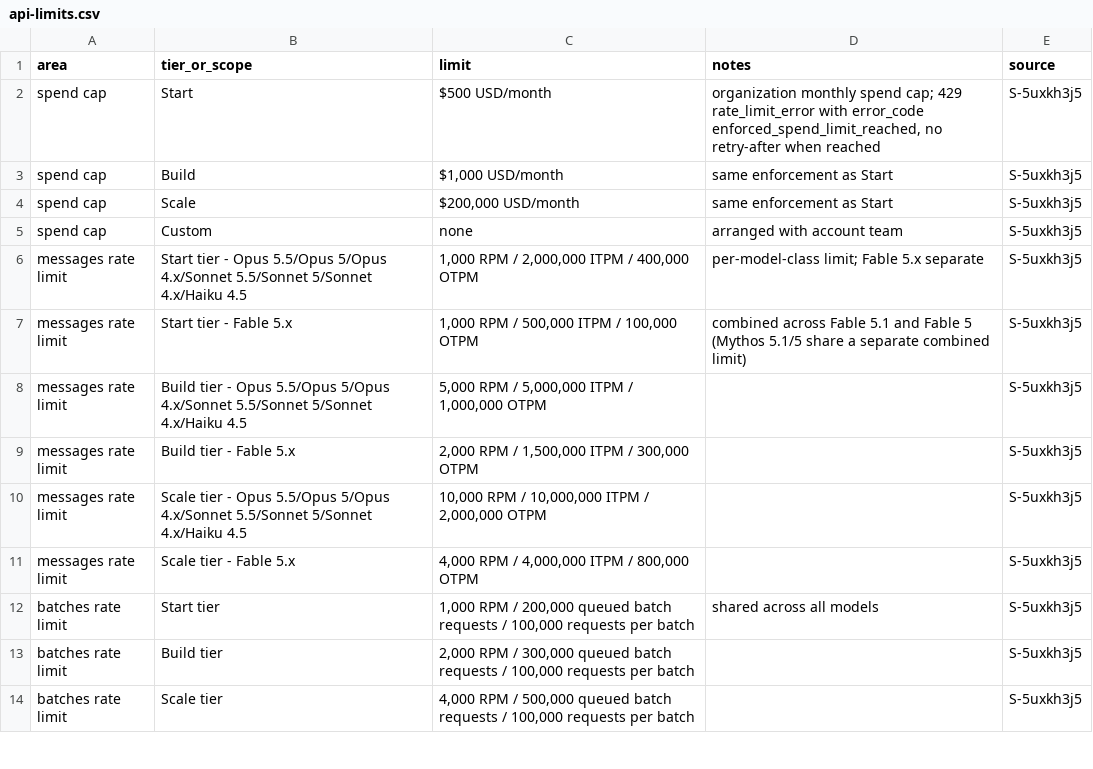
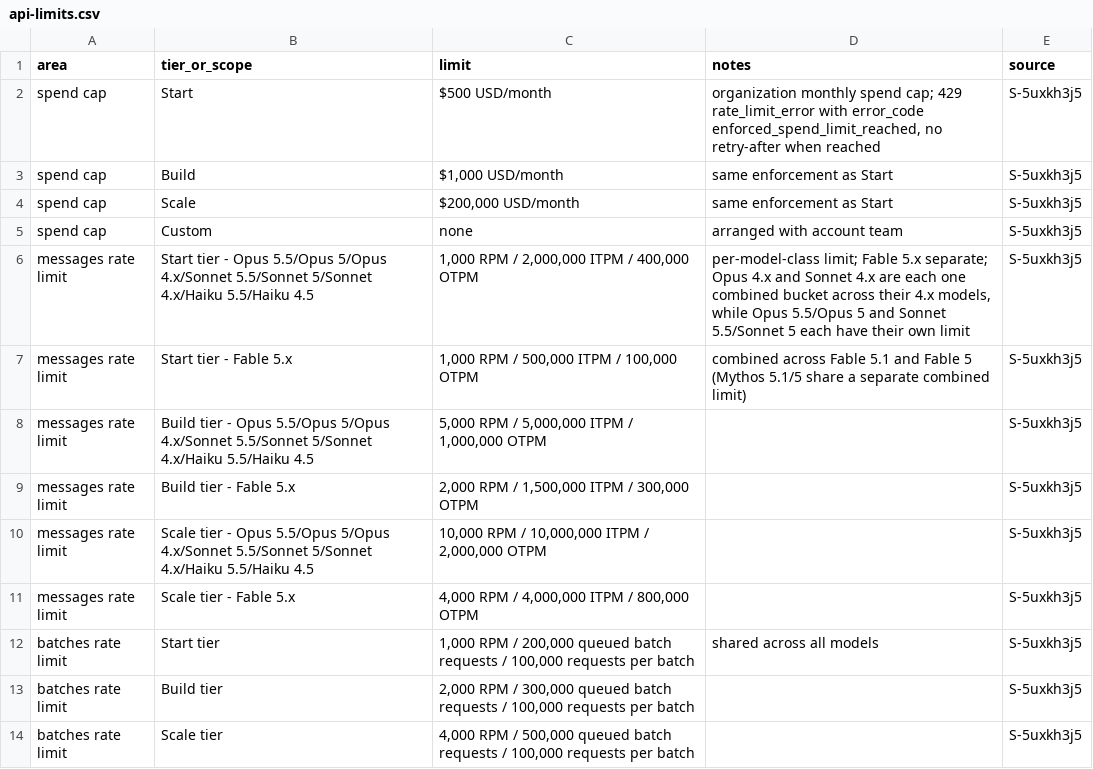
Before and after one commit to mikkielt/it-ops-kb, a CSV file: kb/public/claude/api-limits.csv, drawn as a sheet; only a part is shown.

```diff
--- a/kb/public/claude/api-limits.csv
+++ b/kb/public/claude/api-limits.csv
@@ -5,7 +5,7 @@ spend cap,Scale,"$200,000 USD/month",same enforcement as Start,S-5uxkh3j5
 spend cap,Custom,none,arranged with account team,S-5uxkh3j5
-messages rate limit,Start tier - Opus 5.5/Opus 5/Opus 4.x/Sonnet 5.5/Sonnet 5/Sonnet 4.x/Haiku 4.5,"1,000 RPM / 2,000,000 ITPM / 400,000 OTPM",per-model-class limit; Fable 5.x separate,S-5uxkh3j5
+messages rate limit,Start tier - Opus 5.5/Opus 5/Opus 4.x/Sonnet 5.5/Sonnet 5/Sonnet 4.x/Haiku 5.5/Haiku 4.5,"1,000 RPM / 2,000,000 ITPM / 400,000 OTPM","per-model-class limit; Fable 5.x separate; Opus 4.x and Sonnet 4.x are each one combined bucket across their 4.x models, while Opus 5.5/Opus 5 and Sonnet 5.5/Sonnet 5 each have their own limit",S-5uxkh3j5
 messages rate limit,Start tier - Fable 5.x,"1,000 RPM / 500,000 ITPM / 100,000 OTPM",combined across Fable 5.1 and Fable 5 (Mythos 5.1/5 share a separate combined limit),S-5uxkh3j5
-messages rate limit,Build tier - Opus 5.5/Opus 5/Opus 4.x/Sonnet 5.5/Sonnet 5/Sonnet 4.x/Haiku 4.5,"5,000 RPM / 5,000,000 ITPM / 1,000,000 OTPM",,S-5uxkh3j5
+messages rate limit,Build tier - Opus 5.5/Opus 5/Opus 4.x/Sonnet 5.5/Sonnet 5/Sonnet 4.x/Haiku 5.5/Haiku 4.5,"5,000 RPM / 5,000,000 ITPM / 1,000,000 OTPM",,S-5uxkh3j5
 messages rate limit,Build tier - Fable 5.x,"2,000 RPM / 1,500,000 ITPM / 300,000 OTPM",,S-5uxkh3j5
-messages rate limit,Scale tier - Opus 5.5/Opus 5/Opus 4.x/Sonnet 5.5/Sonnet 5/Sonnet 4.x/Haiku 4.5,"10,000 RPM / 10,000,000 ITPM / 2,000,000 OTPM",,S-5uxkh3j5
+messages rate limit,Scale tier - Opus 5.5/Opus 5/Opus 4.x/Sonnet 5.5/Sonnet 5/Sonnet 4.x/Haiku 5.5/Haiku 4.5,"10,000 RPM / 10,000,000 ITPM / 2,000,000 OTPM",,S-5uxkh3j5
 messages rate limit,Scale tier - Fable 5.x,"4,000 RPM / 4,000,000 ITPM / 800,000 OTPM",,S-5uxkh3j5
```
Also changed, not shown: 3 other files.
